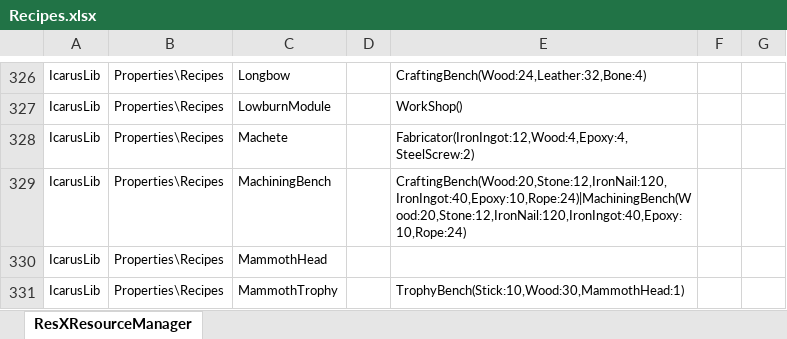
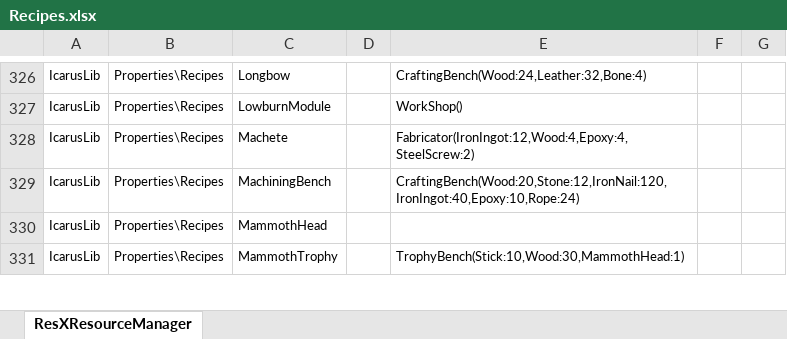
Before and after one commit to MasudaAkio/IcarusUtil, an Excel workbook: Recipes.xlsx, sheet ResXResourceManager, drawn as a sheet; only a part is shown, gaps mark what is left out; values as stored, in another font and other column widths than the file's, no borders; the diff names each change by its address in the sheet, - before the commit and + after, or states it on an @@ line.

```diff
--- a/Recipes.xlsx (sheet ResXResourceManager)
+++ b/Recipes.xlsx (sheet ResXResourceManager)
-E329: CraftingBench(Wood:20,Stone:12,IronNail:120,IronIngot:40,Epoxy:10,Rope:24)|MachiningBench(Wood:20,Stone:12,IronNail:120,IronIngot:40,Epoxy:10,Rope:24)
+E329: CraftingBench(Wood:20,Stone:12,IronNail:120,IronIngot:40,Epoxy:10,Rope:24)
```
Also changed, not shown: Attributes.xlsx, 10 other files.
